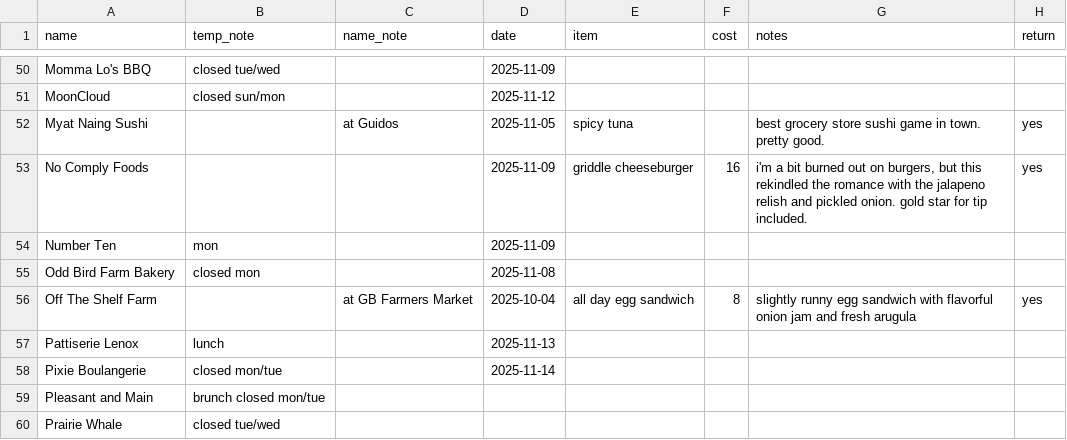
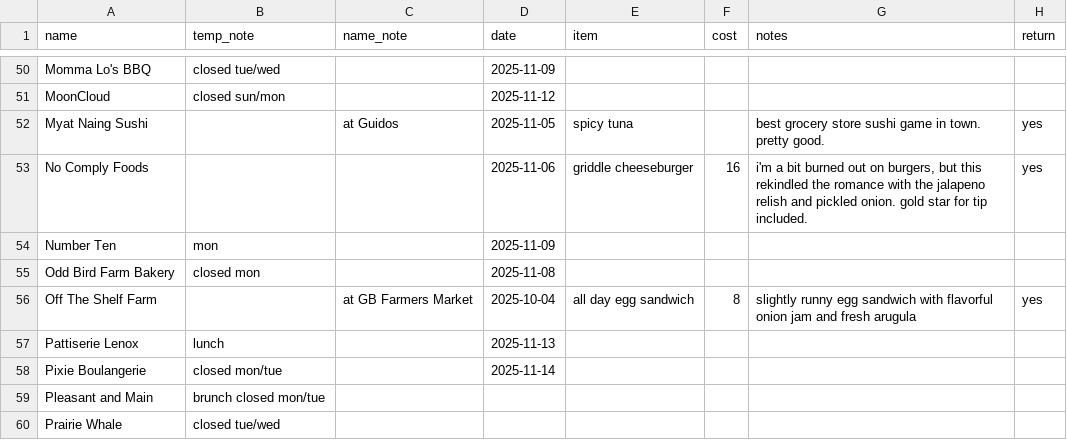
Before and after one commit to russellsamora/grazebarrington, a CSV file: src/data/places.csv, drawn as a sheet; only a part is shown, gaps mark what is left out; the diff names each change by its address in the sheet, - before the commit and + after, or states it on an @@ line.

```diff
--- a/src/data/places.csv
+++ b/src/data/places.csv
-D53 (date): 2025-11-09
+D53 (date): 2025-11-06
```
Also changed, not shown: 12 other files.
